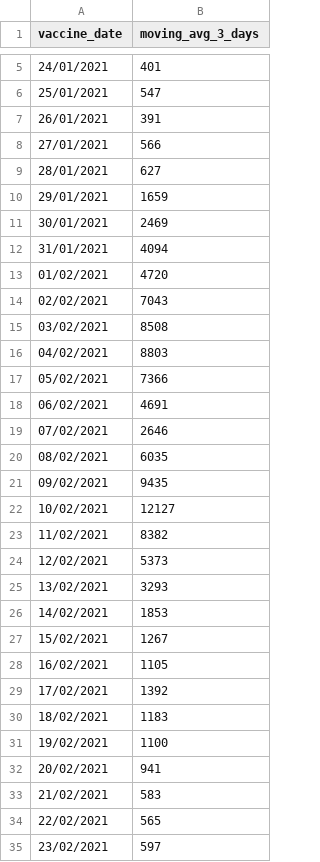
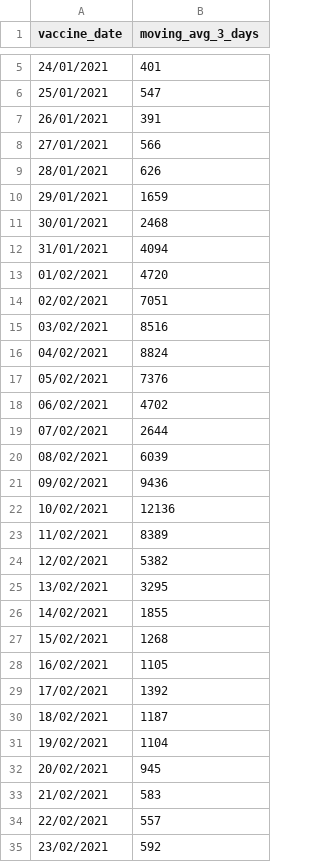
Before and after one commit to CodeForManaus/vacina-manaus-backend, a CSV file: data/analyzed/vaccine_date_count_moving_avg.csv, drawn as a sheet; only a part is shown, gaps mark what is left out; the diff covers the shown part only.

```diff
--- a/data/analyzed/vaccine_date_count_moving_avg.csv
+++ b/data/analyzed/vaccine_date_count_moving_avg.csv
@@ -8,28 +8,28 @@
 27/01/2021,566
-28/01/2021,627
+28/01/2021,626
 29/01/2021,1659
-30/01/2021,2469
+30/01/2021,2468
 31/01/2021,4094
 01/02/2021,4720
-02/02/2021,7043
-03/02/2021,8508
-04/02/2021,8803
-05/02/2021,7366
-06/02/2021,4691
-07/02/2021,2646
-08/02/2021,6035
-09/02/2021,9435
-10/02/2021,12127
-11/02/2021,8382
-12/02/2021,5373
-13/02/2021,3293
-14/02/2021,1853
-15/02/2021,1267
+02/02/2021,7051
+03/02/2021,8516
+04/02/2021,8824
+05/02/2021,7376
+06/02/2021,4702
+07/02/2021,2644
+08/02/2021,6039
+09/02/2021,9436
+10/02/2021,12136
+11/02/2021,8389
+12/02/2021,5382
+13/02/2021,3295
+14/02/2021,1855
+15/02/2021,1268
 16/02/2021,1105
 17/02/2021,1392
-18/02/2021,1183
-19/02/2021,1100
-20/02/2021,941
+18/02/2021,1187
+19/02/2021,1104
+20/02/2021,945
 21/02/2021,583
-22/02/2021,565
-23/02/2021,597
+22/02/2021,557
+23/02/2021,592
```
Also changed, not shown: 2 added rows and 22 edited cells elsewhere in this file, data/analyzed/uncategorized_service_group_by_vaccination_site_full_data.csv, data/analyzed/uncategorized_service_group_by_vaccination_site_percent.csv, 16 other files.
